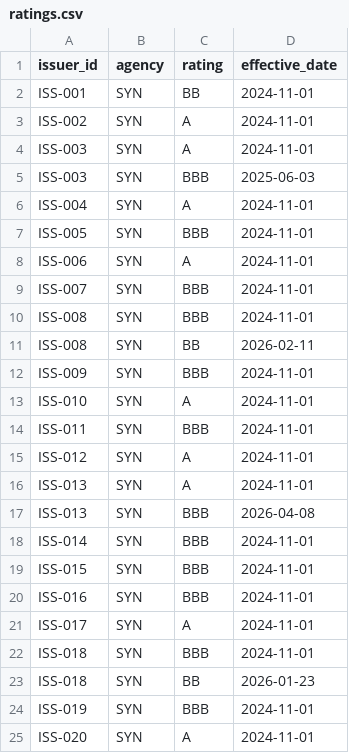
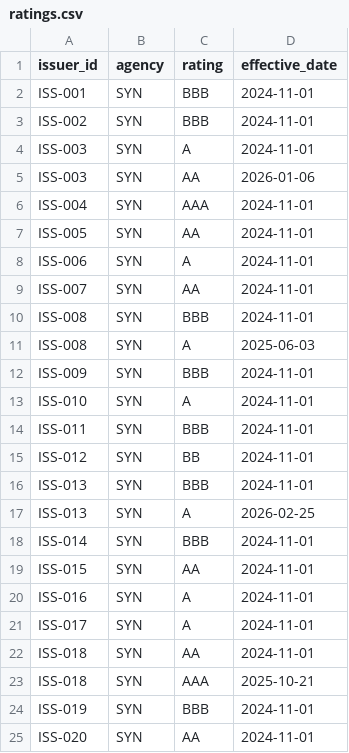
Before and after one commit to Aweksha/bondMIND, a CSV file: data/seed/ratings.csv, drawn as a sheet.

```diff
--- a/data/seed/ratings.csv
+++ b/data/seed/ratings.csv
@@ -1,12 +1,12 @@
 issuer_id,agency,rating,effective_date
-ISS-001,SYN,BB,2024-11-01
-ISS-002,SYN,A,2024-11-01
+ISS-001,SYN,BBB,2024-11-01
+ISS-002,SYN,BBB,2024-11-01
 ISS-003,SYN,A,2024-11-01
-ISS-003,SYN,BBB,2025-06-03
-ISS-004,SYN,A,2024-11-01
-ISS-005,SYN,BBB,2024-11-01
+ISS-003,SYN,AA,2026-01-06
+ISS-004,SYN,AAA,2024-11-01
+ISS-005,SYN,AA,2024-11-01
 ISS-006,SYN,A,2024-11-01
-ISS-007,SYN,BBB,2024-11-01
+ISS-007,SYN,AA,2024-11-01
 ISS-008,SYN,BBB,2024-11-01
-ISS-008,SYN,BB,2026-02-11
+ISS-008,SYN,A,2025-06-03
 ISS-009,SYN,BBB,2024-11-01
@@ -14,12 +14,12 @@ ISS-010,SYN,A,2024-11-01
 ISS-011,SYN,BBB,2024-11-01
-ISS-012,SYN,A,2024-11-01
-ISS-013,SYN,A,2024-11-01
-ISS-013,SYN,BBB,2026-04-08
+ISS-012,SYN,BB,2024-11-01
+ISS-013,SYN,BBB,2024-11-01
+ISS-013,SYN,A,2026-02-25
 ISS-014,SYN,BBB,2024-11-01
-ISS-015,SYN,BBB,2024-11-01
-ISS-016,SYN,BBB,2024-11-01
+ISS-015,SYN,AA,2024-11-01
+ISS-016,SYN,A,2024-11-01
 ISS-017,SYN,A,2024-11-01
-ISS-018,SYN,BBB,2024-11-01
-ISS-018,SYN,BB,2026-01-23
+ISS-018,SYN,AA,2024-11-01
+ISS-018,SYN,AAA,2025-10-21
 ISS-019,SYN,BBB,2024-11-01
-ISS-020,SYN,A,2024-11-01
+ISS-020,SYN,AA,2024-11-01
```
Also changed, not shown: data/seed/securities.csv, 33 other files.
